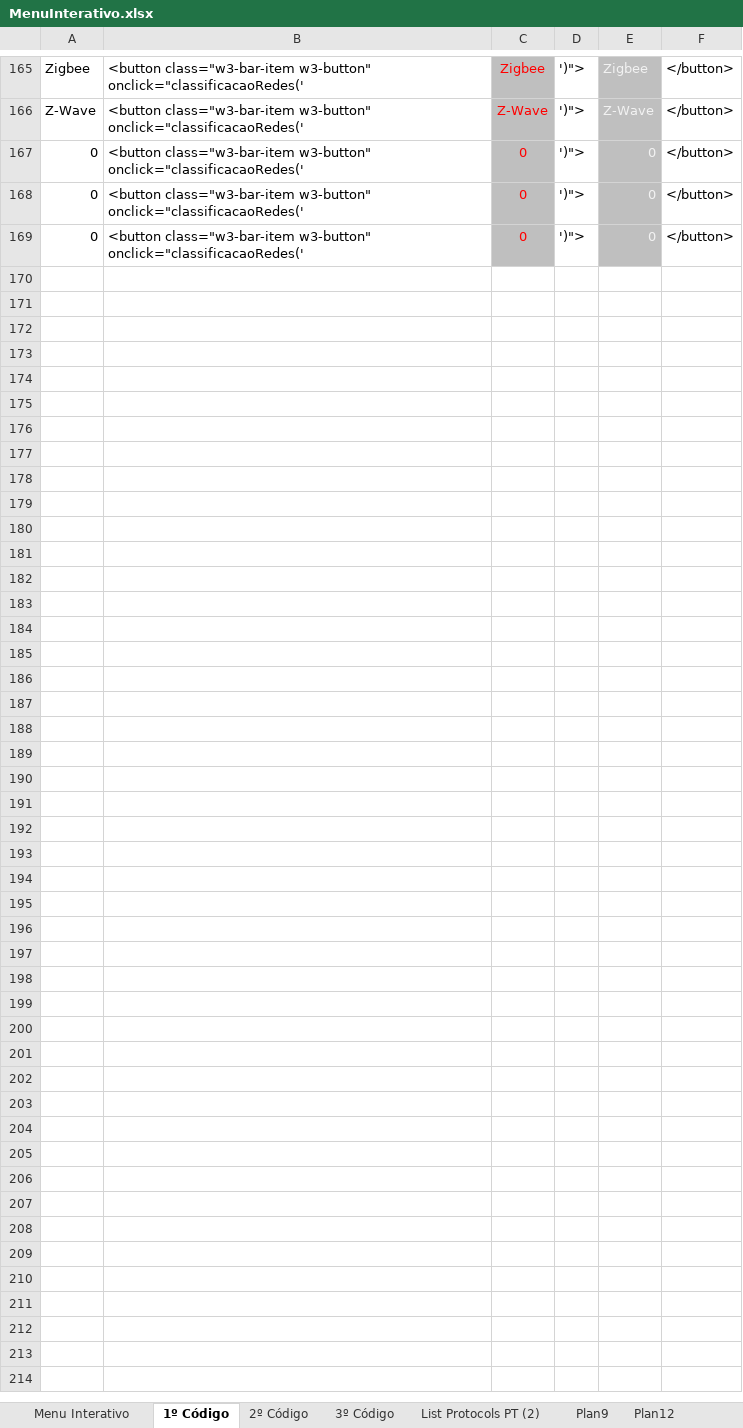
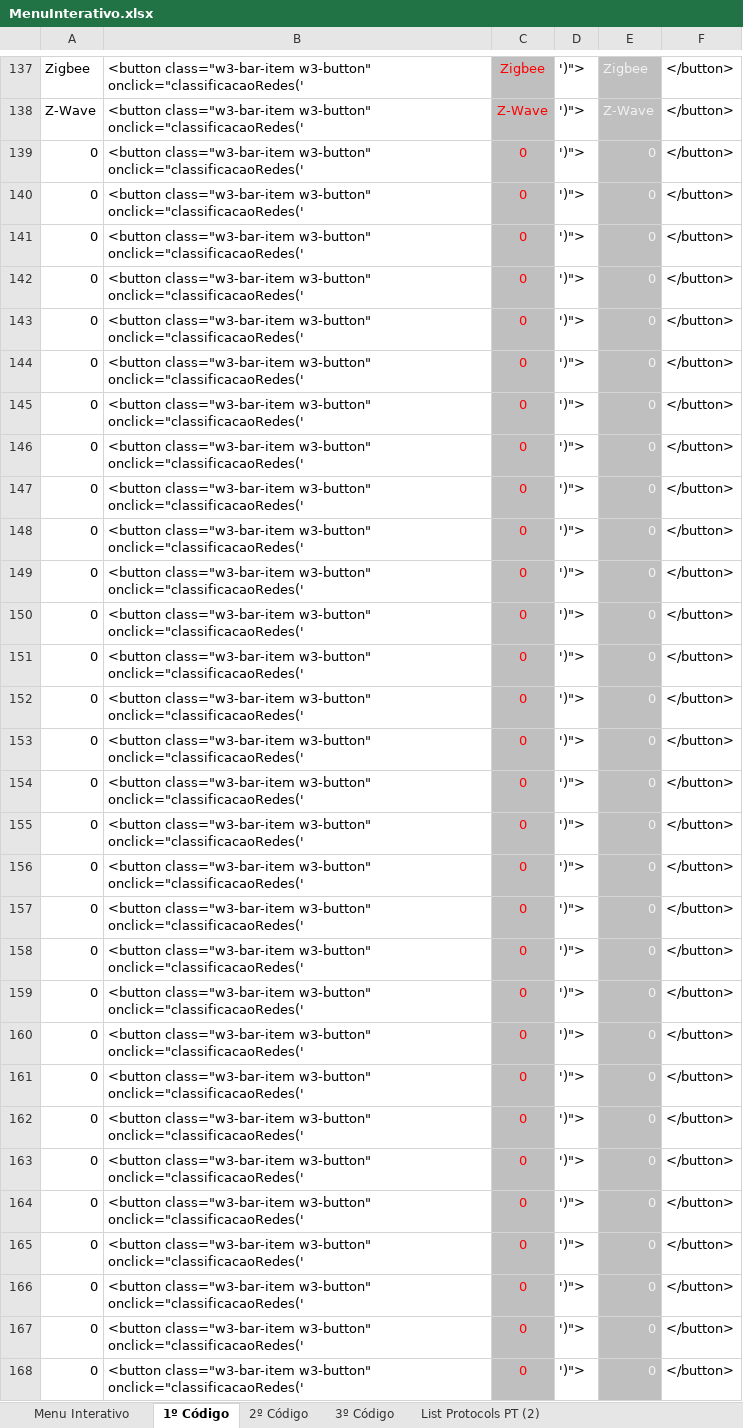
Before and after one commit to marciomaia2020/portifolioDoMaia, an Excel workbook: MenuInterativo.xlsx, sheet 1º Código, drawn as a sheet; only a part is shown, gaps mark what is left out; the shorter side is filled out with more unchanged rows; values as stored, in another font and other column widths than the file's, no borders; the diff covers the shown part only; the diff names each change by its address in the sheet, - before the commit and + after, or states it on an @@ line.

```diff
--- a/MenuInterativo.xlsx (sheet 1º Código)
+++ b/MenuInterativo.xlsx (sheet 1º Código)
-sheet tab: Plan9
-sheet tab: Plan12
+row 139: 0 | <button class="w3-bar-item w3-button" onclick="classificacaoRedes(' | 0 | ')"> | 0 | </button>
+row 140: 0 | <button class="w3-bar-item w3-button" onclick="classificacaoRedes(' | 0 | ')"> | 0 | </button>
+row 141: 0 | <button class="w3-bar-item w3-button" onclick="classificacaoRedes(' | 0 | ')"> | 0 | </button>
+row 142: 0 | <button class="w3-bar-item w3-button" onclick="classificacaoRedes(' | 0 | ')"> | 0 | </button>
+row 143: 0 | <button class="w3-bar-item w3-button" onclick="classificacaoRedes(' | 0 | ')"> | 0 | </button>
+row 144: 0 | <button class="w3-bar-item w3-button" onclick="classificacaoRedes(' | 0 | ')"> | 0 | </button>
+row 145: 0 | <button class="w3-bar-item w3-button" onclick="classificacaoRedes(' | 0 | ')"> | 0 | </button>
+row 146: 0 | <button class="w3-bar-item w3-button" onclick="classificacaoRedes(' | 0 | ')"> | 0 | </button>
+row 147: 0 | <button class="w3-bar-item w3-button" onclick="classificacaoRedes(' | 0 | ')"> | 0 | </button>
+row 148: 0 | <button class="w3-bar-item w3-button" onclick="classificacaoRedes(' | 0 | ')"> | 0 | </button>
+row 149: 0 | <button class="w3-bar-item w3-button" onclick="classificacaoRedes(' | 0 | ')"> | 0 | </button>
+row 150: 0 | <button class="w3-bar-item w3-button" onclick="classificacaoRedes(' | 0 | ')"> | 0 | </button>
+row 151: 0 | <button class="w3-bar-item w3-button" onclick="classificacaoRedes(' | 0 | ')"> | 0 | </button>
+row 152: 0 | <button class="w3-bar-item w3-button" onclick="classificacaoRedes(' | 0 | ')"> | 0 | </button>
+row 153: 0 | <button class="w3-bar-item w3-button" onclick="classificacaoRedes(' | 0 | ')"> | 0 | </button>
+row 154: 0 | <button class="w3-bar-item w3-button" onclick="classificacaoRedes(' | 0 | ')"> | 0 | </button>
+row 155: 0 | <button class="w3-bar-item w3-button" onclick="classificacaoRedes(' | 0 | ')"> | 0 | </button>
+row 156: 0 | <button class="w3-bar-item w3-button" onclick="classificacaoRedes(' | 0 | ')"> | 0 | </button>
+row 157: 0 | <button class="w3-bar-item w3-button" onclick="classificacaoRedes(' | 0 | ')"> | 0 | </button>
+row 158: 0 | <button class="w3-bar-item w3-button" onclick="classificacaoRedes(' | 0 | ')"> | 0 | </button>
+row 159: 0 | <button class="w3-bar-item w3-button" onclick="classificacaoRedes(' | 0 | ')"> | 0 | </button>
+row 160: 0 | <button class="w3-bar-item w3-button" onclick="classificacaoRedes(' | 0 | ')"> | 0 | </button>
+row 161: 0 | <button class="w3-bar-item w3-button" onclick="classificacaoRedes(' | 0 | ')"> | 0 | </button>
+row 162: 0 | <button class="w3-bar-item w3-button" onclick="classificacaoRedes(' | 0 | ')"> | 0 | </button>
+row 163: 0 | <button class="w3-bar-item w3-button" onclick="classificacaoRedes(' | 0 | ')"> | 0 | </button>
+row 164: 0 | <button class="w3-bar-item w3-button" onclick="classificacaoRedes(' | 0 | ')"> | 0 | </button>
+row 165: 0 | <button class="w3-bar-item w3-button" onclick="classificacaoRedes(' | 0 | ')"> | 0 | </button>
+row 166: 0 | <button class="w3-bar-item w3-button" onclick="classificacaoRedes(' | 0 | ')"> | 0 | </button>
```
Also changed, not shown: 28 removed rows elsewhere in this sheet, sheet 2º Código, sheet 3º Código, sheet List Protocols PT (2), formulas that keep their value, 1 other file.
